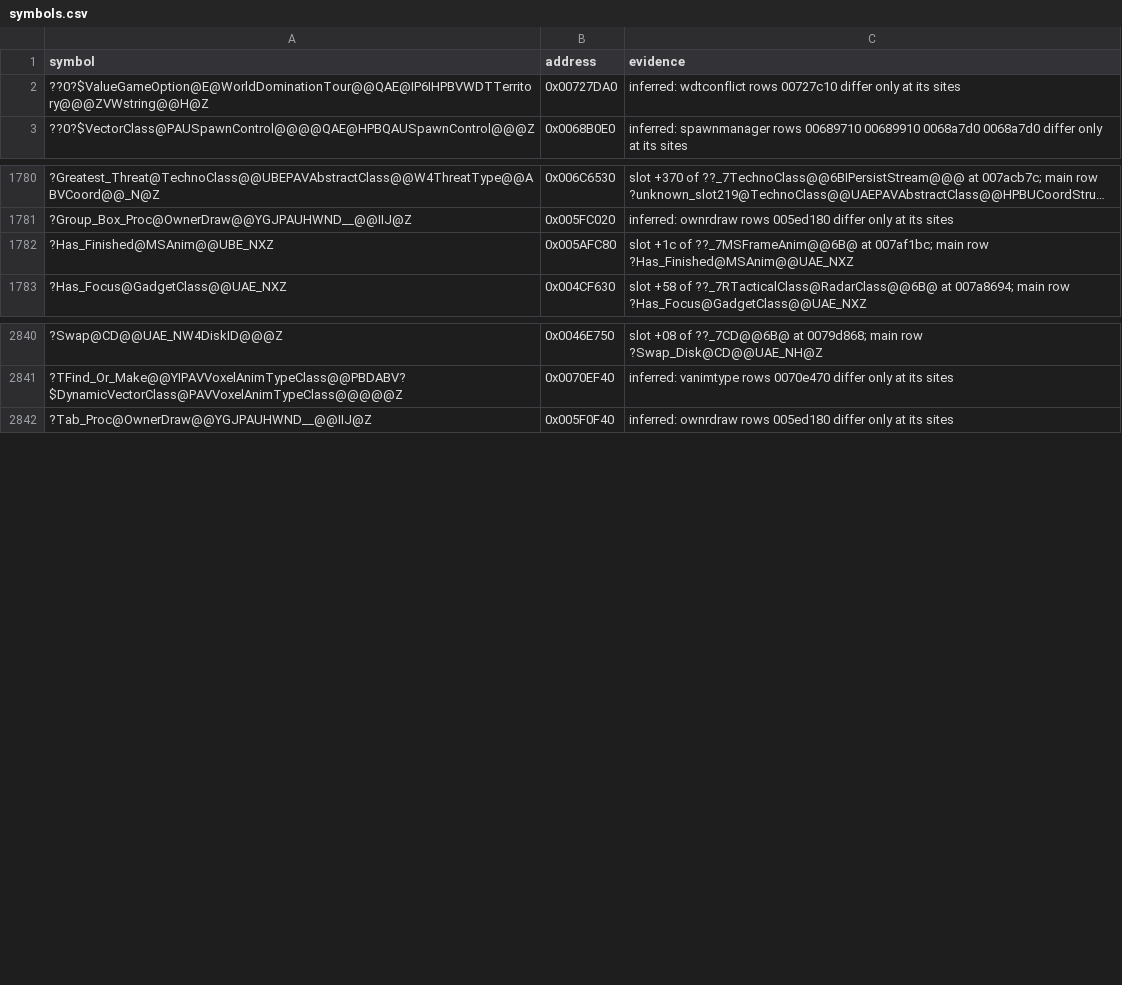
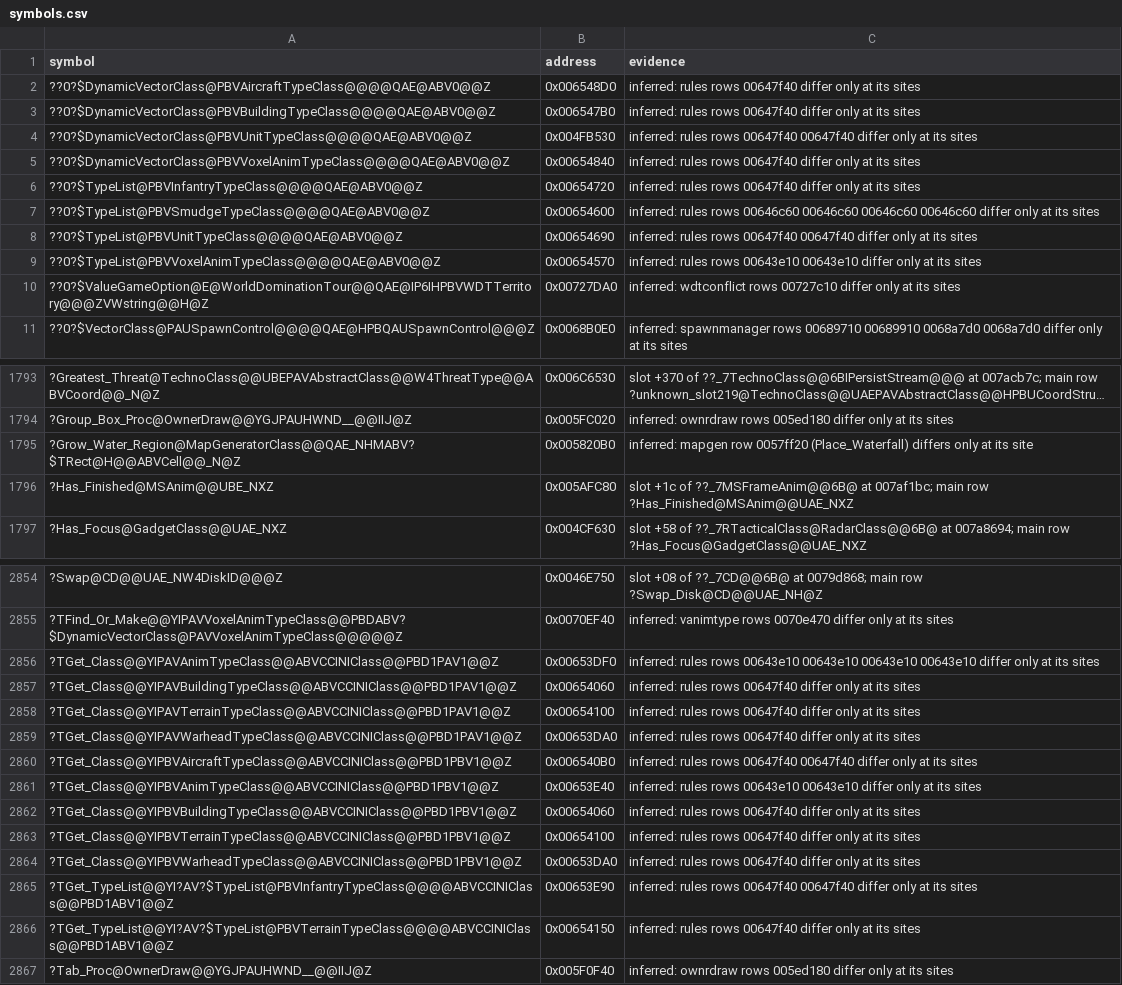
Before and after one commit to meastes/redalert2-decomp, a CSV file: rebuild/manifest/symbols.csv, drawn as a sheet; only a part is shown, gaps mark what is left out; long unchanged cells end in …; the diff covers the shown part only.

Commit message:
Snapshot of local rebuild-trial 6bf895afe Rebuild (owner landing): codex1 queue by source (67/69, 31 KB); Draw_Player_List and SelectClass::Action parked as count-sensitive with probe windows; 14,713 rows (wfo64 whole-file exact)

```diff
--- a/rebuild/manifest/symbols.csv
+++ b/rebuild/manifest/symbols.csv
@@ -1,2 +1,10 @@
 symbol,address,evidence
+??0?$DynamicVectorClass@PBVAircraftTypeClass@@@@QAE@ABV0@@Z,0x006548D0,inferred: rules rows 00647f40 differ only at its sites
+??0?$DynamicVectorClass@PBVBuildingTypeClass@@@@QAE@ABV0@@Z,0x006547B0,inferred: rules rows 00647f40 differ only at its sites
+??0?$DynamicVectorClass@PBVUnitTypeClass@@@@QAE@ABV0@@Z,0x004FB530,inferred: rules rows 00647f40 00647f40 differ only at its sites
+??0?$DynamicVectorClass@PBVVoxelAnimTypeClass@@@@QAE@ABV0@@Z,0x00654840,inferred: rules rows 00647f40 differ only at its sites
+??0?$TypeList@PBVInfantryTypeClass@@@@QAE@ABV0@@Z,0x00654720,inferred: rules rows 00647f40 differ only at its sites
+??0?$TypeList@PBVSmudgeTypeClass@@@@QAE@ABV0@@Z,0x00654600,inferred: rules rows 00646c60 00646c60 00646c60 00646c60 differ only at its sites
+??0?$TypeList@PBVUnitTypeClass@@@@QAE@ABV0@@Z,0x00654690,inferred: rules rows 00647f40 00647f40 differ only at its sites
+??0?$TypeList@PBVVoxelAnimTypeClass@@@@QAE@ABV0@@Z,0x00654570,inferred: rules rows 00643e10 00643e10 differ only at its sites
 ??0?$ValueGameOption@E@WorldDominationTour@@QAE@IP6IHPBVWDTTerritory@@@ZVWstring@@H@Z,0x00727DA0,inferred: wdtconflict rows 00727c10 differ only at its sites
@@ -1781,2 +1794,3 @@ symbol,address,evidence
 ?Group_Box_Proc@OwnerDraw@@YGJPAUHWND__@@IIJ@Z,0x005FC020,inferred: ownrdraw rows 005ed180 differ only at its sites
+?Grow_Water_Region@MapGeneratorClass@@QAE_NHMABV?$TRect@H@@ABVCell@@_N@Z,0x005820B0,inferred: mapgen row 0057ff20 (Place_Waterfall) differs only at its site
 ?Has_Finished@MSAnim@@UBE_NXZ,0x005AFC80,slot +1c of ??_7MSFrameAnim@@6B@ at 007af1bc; main row ?Has_Finished@MSAnim@@UAE_NXZ
@@ -2841,2 +2855,13 @@ symbol,address,evidence
 ?TFind_Or_Make@@YIPAVVoxelAnimTypeClass@@PBDABV?$DynamicVectorClass@PAVVoxelAnimTypeClass@@@@@Z,0x0070EF40,inferred: vanimtype rows 0070e470 differ only at its sites
+?TGet_Class@@YIPAVAnimTypeClass@@ABVCCINIClass@@PBD1PAV1@@Z,0x00653DF0,inferred: rules rows 00643e10 00643e10 00643e10 00643e10 differ only at its sites
+?TGet_Class@@YIPAVBuildingTypeClass@@ABVCCINIClass@@PBD1PAV1@@Z,0x00654060,inferred: rules rows 00647f40 differ only at its sites
+?TGet_Class@@YIPAVTerrainTypeClass@@ABVCCINIClass@@PBD1PAV1@@Z,0x00654100,inferred: rules rows 00647f40 differ only at its sites
+?TGet_Class@@YIPAVWarheadTypeClass@@ABVCCINIClass@@PBD1PAV1@@Z,0x00653DA0,inferred: rules rows 00647f40 differ only at its sites
+?TGet_Class@@YIPBVAircraftTypeClass@@ABVCCINIClass@@PBD1PBV1@@Z,0x006540B0,inferred: rules rows 00647f40 00647f40 differ only at its sites
+?TGet_Class@@YIPBVAnimTypeClass@@ABVCCINIClass@@PBD1PBV1@@Z,0x00653E40,inferred: rules rows 00643e10 00643e10 differ only at its sites
+?TGet_Class@@YIPBVBuildingTypeClass@@ABVCCINIClass@@PBD1PBV1@@Z,0x00654060,inferred: rules rows 00647f40 differ only at its sites
+?TGet_Class@@YIPBVTerrainTypeClass@@ABVCCINIClass@@PBD1PBV1@@Z,0x00654100,inferred: rules rows 00647f40 differ only at its sites
+?TGet_Class@@YIPBVWarheadTypeClass@@ABVCCINIClass@@PBD1PBV1@@Z,0x00653DA0,inferred: rules rows 00647f40 differ only at its sites
+?TGet_TypeList@@YI?AV?$TypeList@PBVInfantryTypeClass@@@@ABVCCINIClass@@PBD1ABV1@@Z,0x00653E90,inferred: rules rows 00647f40 00647f40 differ only at its sites
+?TGet_TypeList@@YI?AV?$TypeList@PBVTerrainTypeClass@@@@ABVCCINIClass@@PBD1ABV1@@Z,0x00654150,inferred: rules rows 00647f40 differ only at its sites
 ?Tab_Proc@OwnerDraw@@YGJPAUHWND__@@IIJ@Z,0x005F0F40,inferred: ownrdraw rows 005ed180 differ only at its sites
```
Also changed, not shown: 5 added rows elsewhere in this file, rebuild/manifest/adopted.csv, rebuild/manifest/progress.csv, 51 other files.
